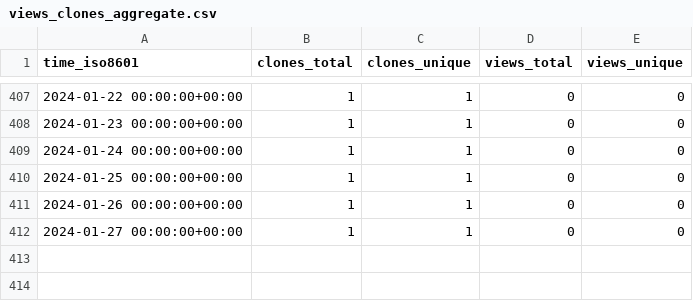
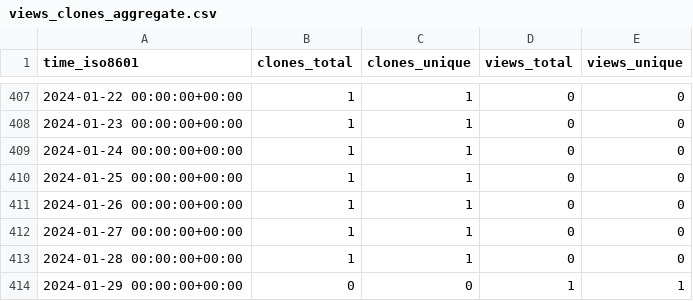
Before and after one commit to vincent-noel/MaBoSS-env-2.0, a CSV file: vincent-noel/MaBoSS-env-2.0/ghrs-data/views_clones_aggregate.csv, drawn as a sheet; only a part is shown, gaps mark what is left out.

```diff
--- a/vincent-noel/MaBoSS-env-2.0/ghrs-data/views_clones_aggregate.csv
+++ b/vincent-noel/MaBoSS-env-2.0/ghrs-data/views_clones_aggregate.csv
@@ -412 +412,3 @@ time_iso8601,clones_total,clones_unique,views_total,views_unique
 2024-01-27 00:00:00+00:00,1,1,0,0
+2024-01-28 00:00:00+00:00,1,1,0,0
+2024-01-29 00:00:00+00:00,0,0,1,1
```
Also changed, not shown: 1 other file.
